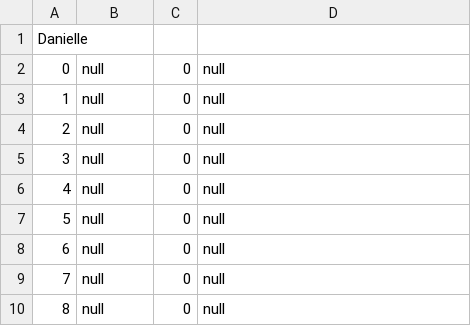
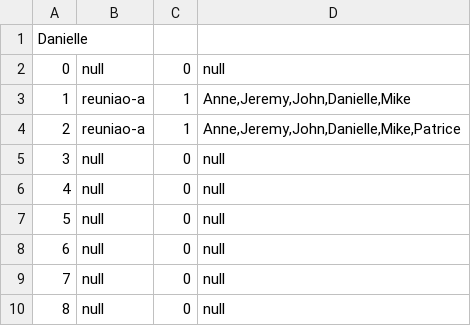
Before and after one commit to Diogobarroso/AIAD, a CSV file: files/Danielle.csv, drawn as a sheet; only a part is shown; removed rows and columns are numbered as before the commit, all else as after; the diff names each change by its address in the sheet, - before the commit and + after, or states it on an @@ line.

```diff
--- a/files/Danielle.csv
+++ b/files/Danielle.csv
-row 3: 1 | null | 0 | null
-row 4: 2 | null | 0 | null
+row 3: 1 | reuniao-a | 1 | Anne,Jeremy,John,Danielle,Mike
+row 4: 2 | reuniao-a | 1 | Anne,Jeremy,John,Danielle,Mike,Patrice
```
Also changed, not shown: files/Mike.csv, files/Patrice.csv, 9 other files.
